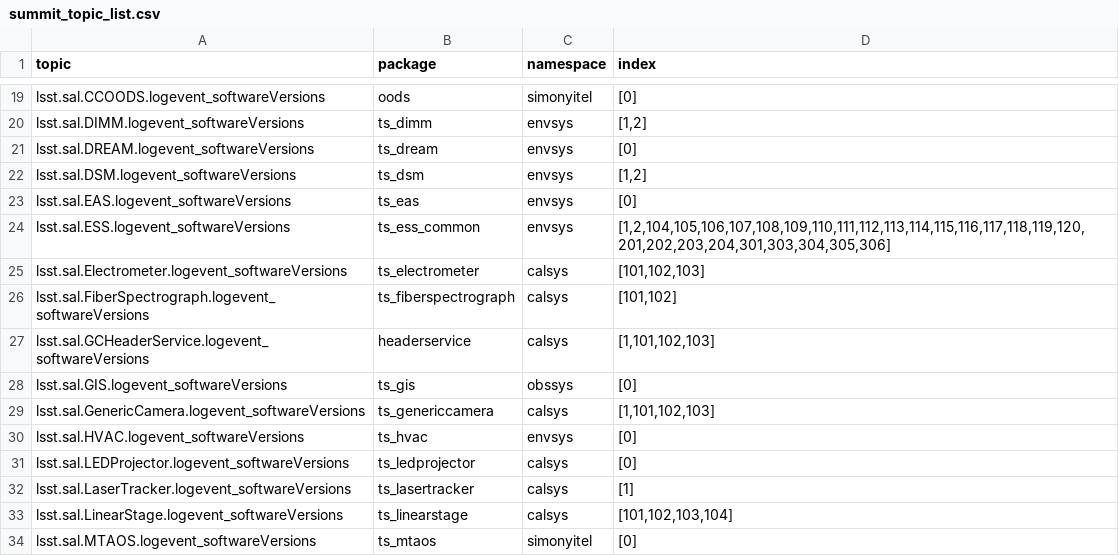
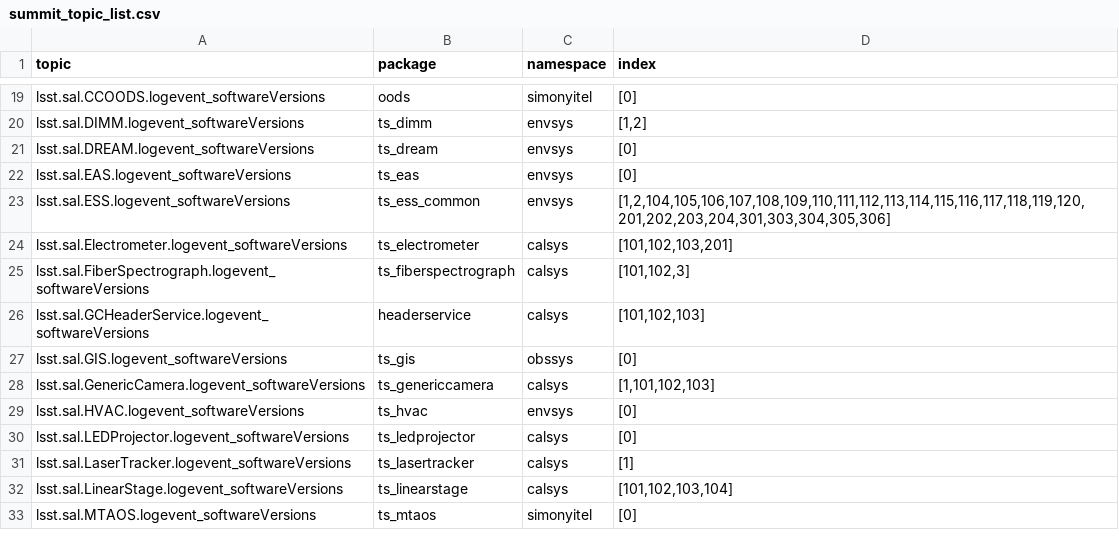
Before and after one commit to lsst-ts/cscv, a CSV file: src/cscv/data/summit_topic_list.csv, drawn as a sheet; only a part is shown, gaps mark what is left out.

Commit message:
Update lists of components.

```diff
--- a/src/cscv/data/summit_topic_list.csv
+++ b/src/cscv/data/summit_topic_list.csv
@@ -21,8 +21,7 @@ lsst.sal.DIMM.logevent_softwareVersions,ts_dimm,envsys,"[1,2]"
 lsst.sal.DREAM.logevent_softwareVersions,ts_dream,envsys,"[0]"
-lsst.sal.DSM.logevent_softwareVersions,ts_dsm,envsys,"[1,2]"
 lsst.sal.EAS.logevent_softwareVersions,ts_eas,envsys,"[0]"
 lsst.sal.ESS.logevent_softwareVersions,ts_ess_common,envsys,"[1,2,104,105,106,107,108,109,110,111,112,113,114,115,116,117,118,119,120,201,202,203,204,301,303,304,305,306]"
-lsst.sal.Electrometer.logevent_softwareVersions,ts_electrometer,calsys,"[101,102,103]"
-lsst.sal.FiberSpectrograph.logevent_softwareVersions,ts_fiberspectrograph,calsys,"[101,102]"
-lsst.sal.GCHeaderService.logevent_softwareVersions,headerservice,calsys,"[1,101,102,103]"
+lsst.sal.Electrometer.logevent_softwareVersions,ts_electrometer,calsys,"[101,102,103,201]"
+lsst.sal.FiberSpectrograph.logevent_softwareVersions,ts_fiberspectrograph,calsys,"[101,102,3]"
+lsst.sal.GCHeaderService.logevent_softwareVersions,headerservice,calsys,"[101,102,103]"
 lsst.sal.GIS.logevent_softwareVersions,ts_gis,obssys,"[0]"
```
Also changed, not shown: src/cscv/data/base_topic_list.csv, src/cscv/data/tucson_teststand_topic_list.csv, 4 other files.
